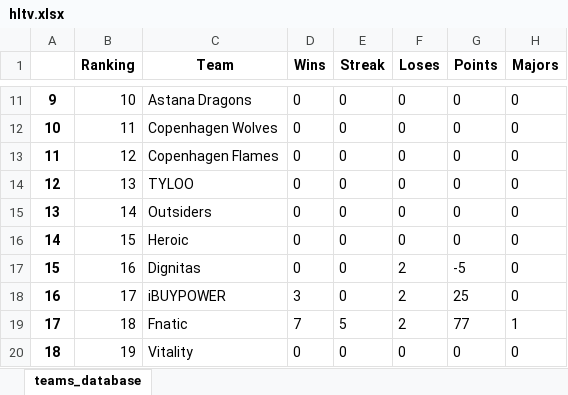
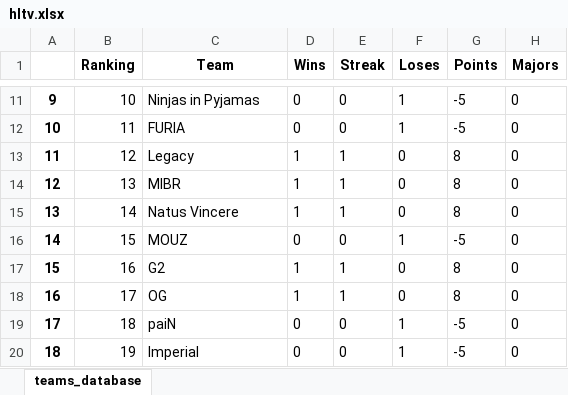
Before and after one commit to kilzys/cs_teams_manager, an Excel workbook: hltv.xlsx, sheet teams_database, drawn as a sheet; only a part is shown, gaps mark what is left out; values as stored, in another font and other column widths than the file's, no borders; the diff covers the shown part only; the diff names each change by its address in the sheet, - before the commit and + after, or states it on an @@ line.

Commit message:
Update 4.2.3
- A database dos times com todas as informações agora é exibida. Isso foi modificado, visto que na última versão, alguns dados eram escondidos para melhor legibilidade;

- Banco de dados atualizado com todas as últimas informações de cada um dos 164 times.

```diff
--- a/hltv.xlsx (sheet teams_database)
+++ b/hltv.xlsx (sheet teams_database)
-C11 (Team): Astana Dragons
+C11 (Team): Ninjas in Pyjamas
-F11:F12 (Loses): 0
+F11:F12 (Loses): 1
-G11:G12 (Points): 0
+G11:G12 (Points): -5
-C12 (Team): Copenhagen Wolves
+C12 (Team): FURIA
-C13 (Team): Copenhagen Flames
+C13 (Team): Legacy
-D13:D15 (Wins): 0
+D13:D15 (Wins): 1
-E13:E15 (Streak): 0
+E13:E15 (Streak): 1
-G13:G15 (Points): 0
+G13:G15 (Points): 8
-C14 (Team): TYLOO
+C14 (Team): MIBR
-C15 (Team): Outsiders
+C15 (Team): Natus Vincere
-C16 (Team): Heroic
+C16 (Team): MOUZ
-F16 (Loses): 0
+F16 (Loses): 1
-G16 (Points): 0
+G16 (Points): -5
-C17 (Team): Dignitas
+C17 (Team): G2
-D17 (Wins): 0
+D17 (Wins): 1
-E17:E18 (Streak): 0
+E17:E18 (Streak): 1
-F17:F18 (Loses): 2
+F17:F18 (Loses): 0
-G17 (Points): -5
+G17 (Points): 8
-C18 (Team): iBUYPOWER
+C18 (Team): OG
-D18 (Wins): 3
+D18 (Wins): 1
-G18 (Points): 25
+G18 (Points): 8
-C19 (Team): Fnatic
+C19 (Team): paiN
-D19 (Wins): 7
+D19 (Wins): 0
-E19 (Streak): 5
+E19 (Streak): 0
-F19 (Loses): 2
+F19 (Loses): 1
-G19 (Points): 77
+G19 (Points): -5
-H19 (Majors): 1
+H19 (Majors): 0
-C20 (Team): Vitality
+C20 (Team): Imperial
-F20 (Loses): 0
+F20 (Loses): 1
-G20 (Points): 0
+G20 (Points): -5
```
Also changed, not shown: 141 added rows and 53 edited cells elsewhere in this sheet, 3 other files.
